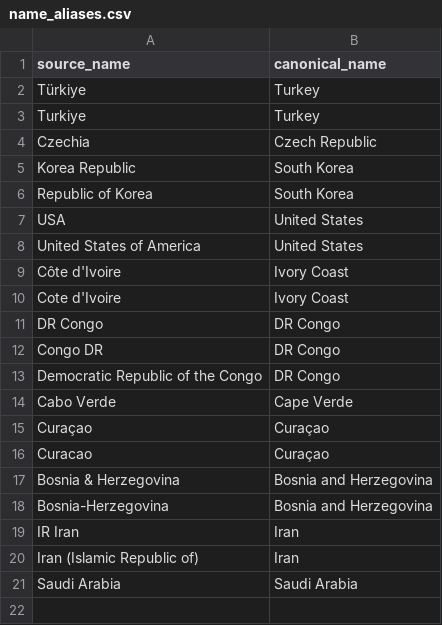
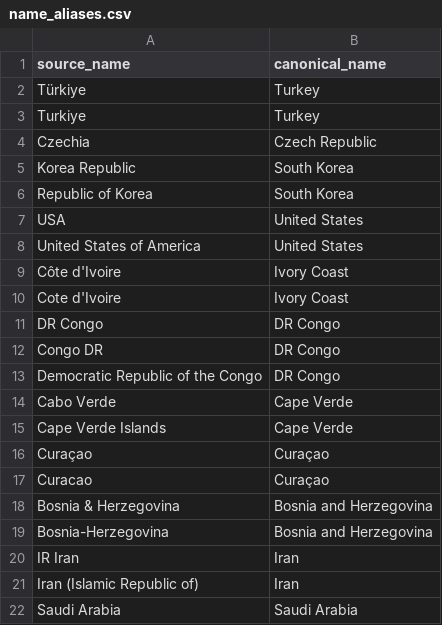
Before and after one commit to jamoji-ai/world-cup-predictor-pro, a CSV file: data/name_aliases.csv, drawn as a sheet; the diff names each change by its address in the sheet, - before the commit and + after, or states it on an @@ line.

```diff
--- a/data/name_aliases.csv
+++ b/data/name_aliases.csv
+row 15: Cape Verde Islands | Cape Verde
```
